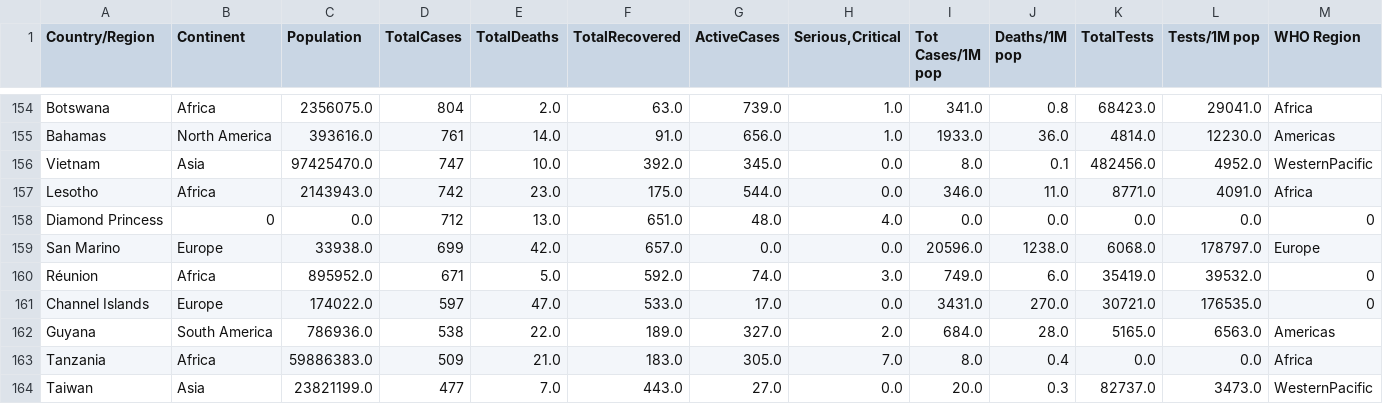
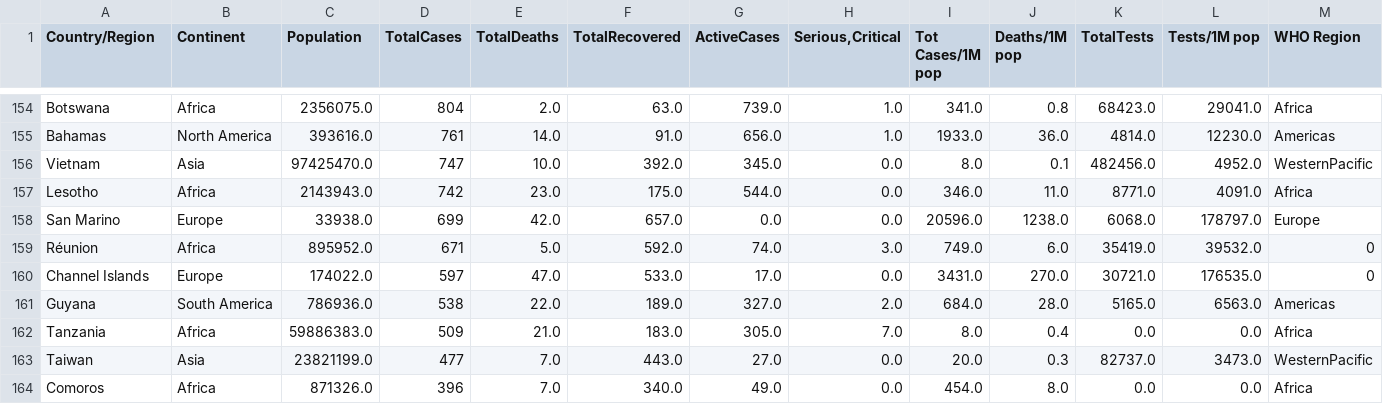
Before and after one commit to dhuyent/DSProgramming-FinalProject, a CSV file: src/cleaned_data/latest.csv, drawn as a sheet; only a part is shown, gaps mark what is left out; the shorter side is filled out with more unchanged rows.

Commit message:
Abnormal in Continent of worldometer

```diff
--- a/src/cleaned_data/latest.csv
+++ b/src/cleaned_data/latest.csv
@@ -157,3 +157,2 @@ Vietnam,Asia,97425470.0,747,10.0,392.0,345.0,0.0,8.0,0.1,482456.0,4952.0,Western
 Lesotho,Africa,2143943.0,742,23.0,175.0,544.0,0.0,346.0,11.0,8771.0,4091.0,Africa
-Diamond Princess,0,0.0,712,13.0,651.0,48.0,4.0,0.0,0.0,0.0,0.0,0
 San Marino,Europe,33938.0,699,42.0,657.0,0.0,0.0,20596.0,1238.0,6068.0,178797.0,Europe
```
Also changed, not shown: 5 other files.
